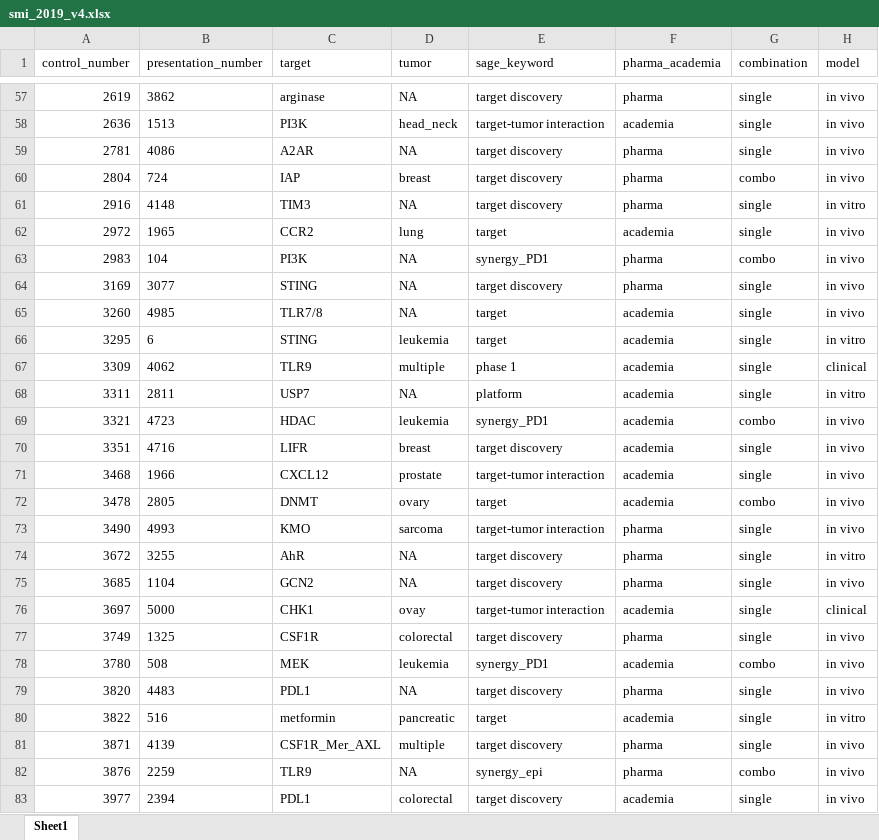
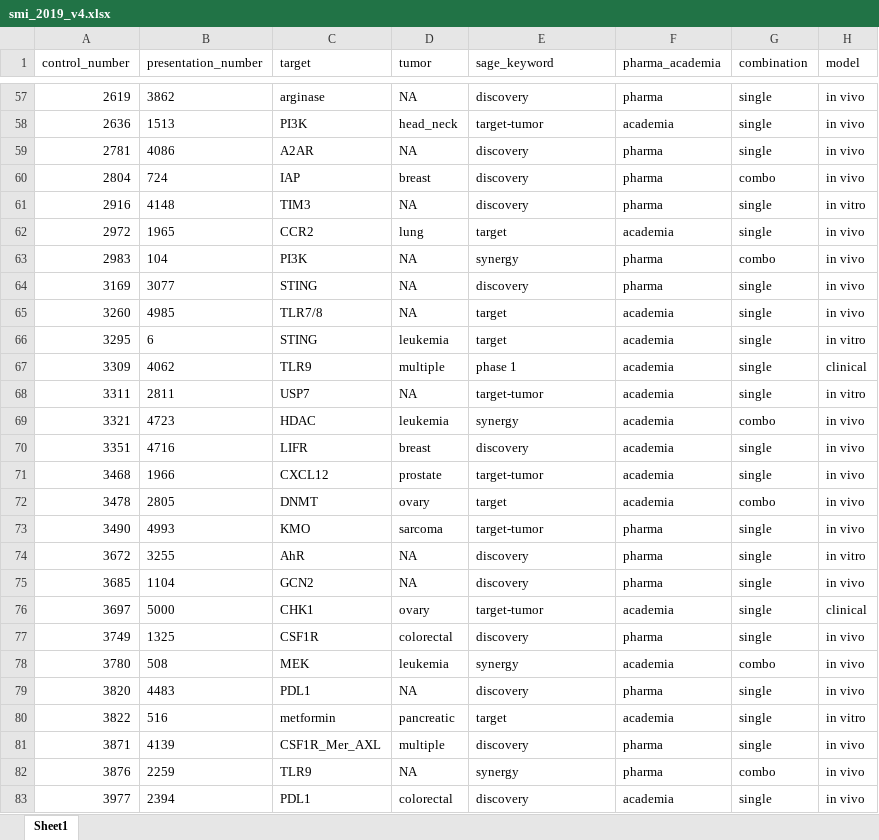
Before and after one commit to Sage-Bionetworks/aacr_interactome, an Excel workbook: data/smi_2019_v4.xlsx, sheet Sheet1, drawn as a sheet; only a part is shown, gaps mark what is left out; values as stored, in another font and other column widths than the file's, no borders; the diff covers the shown part only; the diff names each change by its address in the sheet, - before the commit and + after, or states it on an @@ line.

```diff
--- a/data/smi_2019_v4.xlsx (sheet Sheet1)
+++ b/data/smi_2019_v4.xlsx (sheet Sheet1)
-E57 (sage_keyword): target discovery
+E57 (sage_keyword): discovery
-E58 (sage_keyword): target-tumor interaction
+E58 (sage_keyword): target-tumor
-E59:E61 (sage_keyword): target discovery
+E59:E61 (sage_keyword): discovery
-E63 (sage_keyword): synergy_PD1
+E63 (sage_keyword): synergy
-E64 (sage_keyword): target discovery
+E64 (sage_keyword): discovery
-E68 (sage_keyword): platform
+E68 (sage_keyword): target-tumor
-E69 (sage_keyword): synergy_PD1
+E69 (sage_keyword): synergy
-E70 (sage_keyword): target discovery
+E70 (sage_keyword): discovery
-E71 (sage_keyword): target-tumor interaction
+E71 (sage_keyword): target-tumor
-E73 (sage_keyword): target-tumor interaction
+E73 (sage_keyword): target-tumor
-E74:E75 (sage_keyword): target discovery
+E74:E75 (sage_keyword): discovery
-D76 (tumor): ovay
+D76 (tumor): ovary
-E76 (sage_keyword): target-tumor interaction
+E76 (sage_keyword): target-tumor
-E77 (sage_keyword): target discovery
+E77 (sage_keyword): discovery
-E78 (sage_keyword): synergy_PD1
+E78 (sage_keyword): synergy
-E79 (sage_keyword): target discovery
+E79 (sage_keyword): discovery
-E81 (sage_keyword): target discovery
+E81 (sage_keyword): discovery
-E82 (sage_keyword): synergy_epi
+E82 (sage_keyword): synergy
-E83 (sage_keyword): target discovery
+E83 (sage_keyword): discovery
```
Also changed, not shown: 78 edited cells elsewhere in this sheet, data/adc_2019_v4.xlsx, 4 other files.
